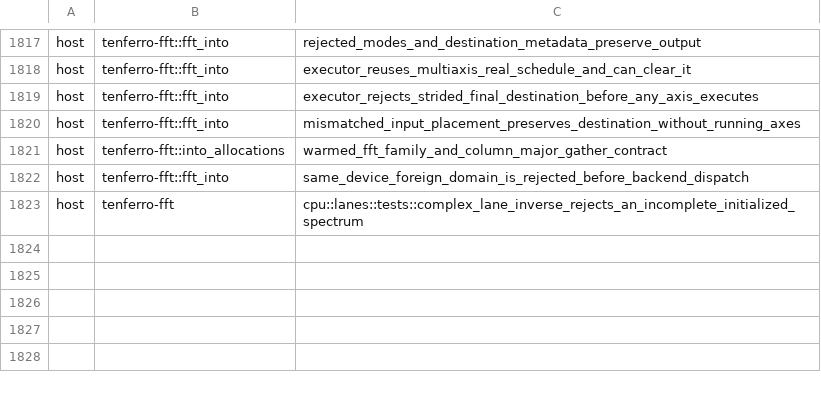
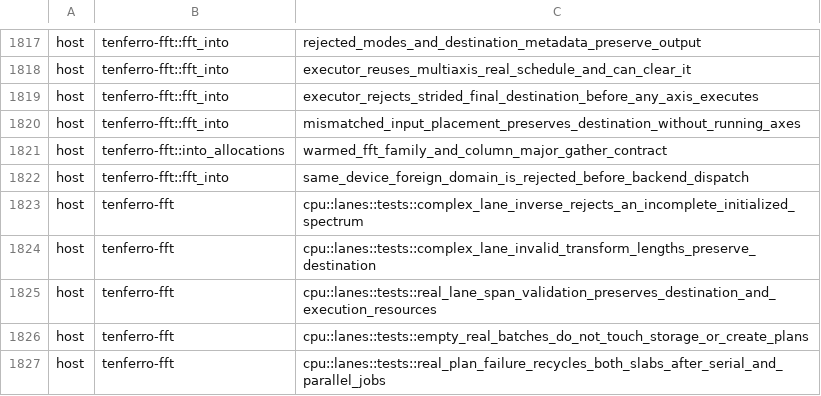
Before and after one commit to tensor4all/tenferro-rs, a TSV file: scripts/ci/cuda_test_partition.tsv, drawn as a sheet; only a part is shown, gaps mark what is left out; the diff names each change by its address in the sheet, - before the commit and + after, or states it on an @@ line.

Commit message:
test(fft): stabilize allocation checks and verify scratch cleanup

```diff
--- a/scripts/ci/cuda_test_partition.tsv
+++ b/scripts/ci/cuda_test_partition.tsv
+row 1824: host | tenferro-fft | cpu::lanes::tests::complex_lane_invalid_transform_lengths_preserve_destination
+row 1825: host | tenferro-fft | cpu::lanes::tests::real_lane_span_validation_preserves_destination_and_execution_resources
+row 1826: host | tenferro-fft | cpu::lanes::tests::empty_real_batches_do_not_touch_storage_or_create_plans
+row 1827: host | tenferro-fft | cpu::lanes::tests::real_plan_failure_recycles_both_slabs_after_serial_and_parallel_jobs
```
Also changed, not shown: 3 other files.
